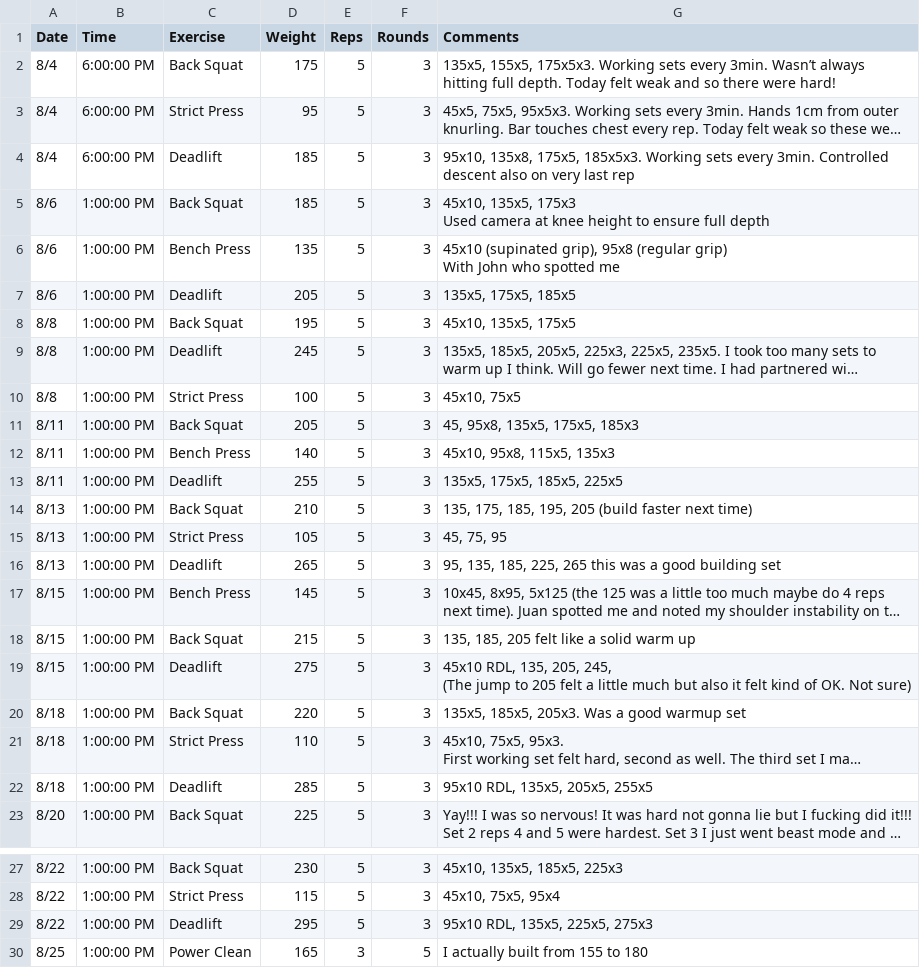
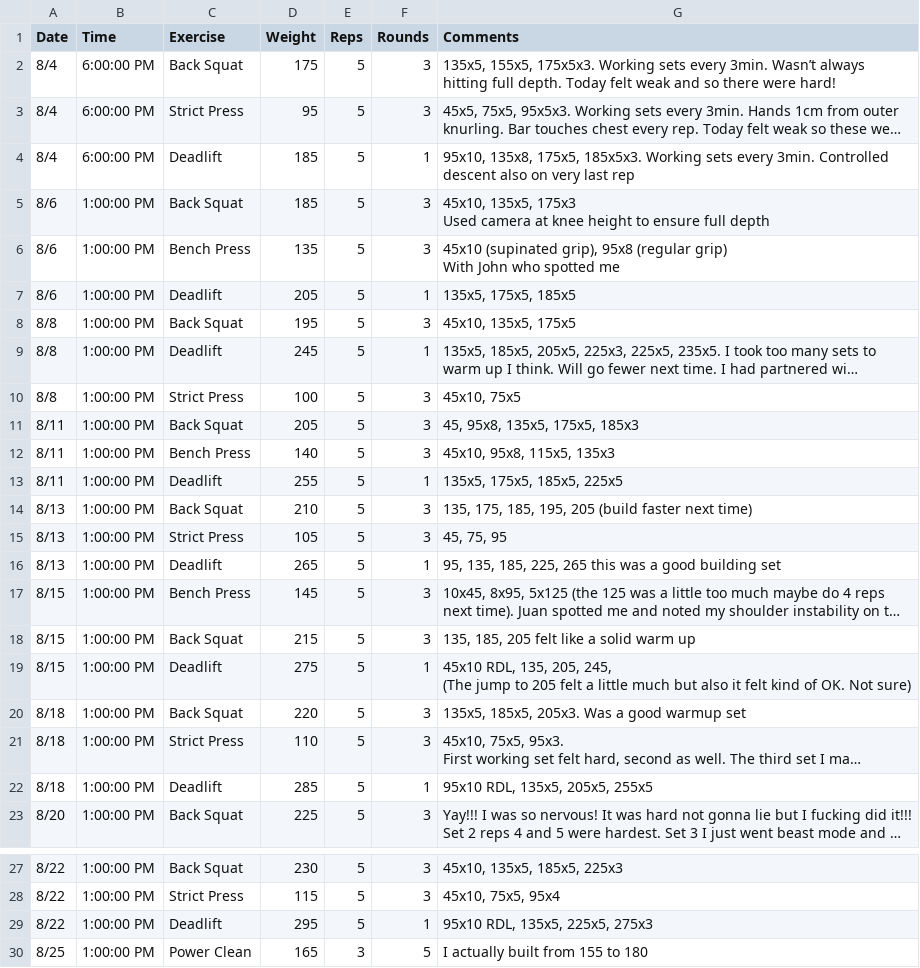
Before and after one commit to mauzeh/squirby, a CSV file: database/seeders/csv/workouts_from_real_world.csv, drawn as a sheet; only a part is shown, gaps mark what is left out; long unchanged cells end in …; the diff names each change by its address in the sheet, - before the commit and + after, or states it on an @@ line.

Commit message:
Updated workouts csv with deadlift being just one set

```diff
--- a/database/seeders/csv/workouts_from_real_world.csv
+++ b/database/seeders/csv/workouts_from_real_world.csv
-F4 (Rounds): 3
+F4 (Rounds): 1
-F7 (Rounds): 3
+F7 (Rounds): 1
-F9 (Rounds): 3
+F9 (Rounds): 1
-F13 (Rounds): 3
+F13 (Rounds): 1
-F16 (Rounds): 3
+F16 (Rounds): 1
-F19 (Rounds): 3
+F19 (Rounds): 1
-F22 (Rounds): 3
+F22 (Rounds): 1
-F29 (Rounds): 3
+F29 (Rounds): 1
```
